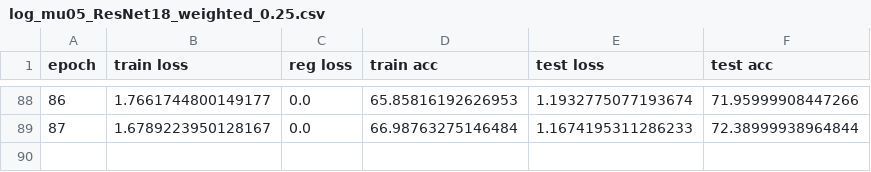
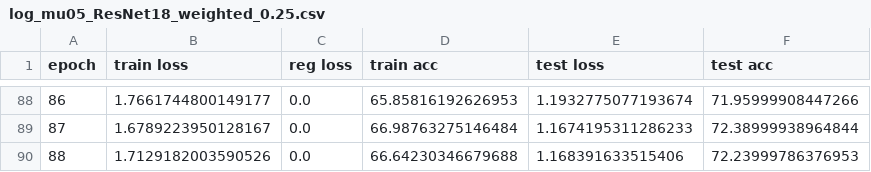
Before and after one commit to Maruf001/78-final-project, a CSV file: cifar100results/log_mu05_ResNet18_weighted_0.25.csv, drawn as a sheet; only a part is shown, gaps mark what is left out.

```diff
--- a/cifar100results/log_mu05_ResNet18_weighted_0.25.csv
+++ b/cifar100results/log_mu05_ResNet18_weighted_0.25.csv
@@ -89 +89,2 @@ epoch,train loss,reg loss,train acc,test loss,test acc
 87,1.6789223950128167,0.0,66.98763275146484,1.1674195311286233,72.38999938964844
+88,1.7129182003590526,0.0,66.64230346679688,1.168391633515406,72.23999786376953
```
Also changed, not shown: results/log_mu05_ResNet18_weighted_0.354_gammagrowth=1.0_step=100.csv.
